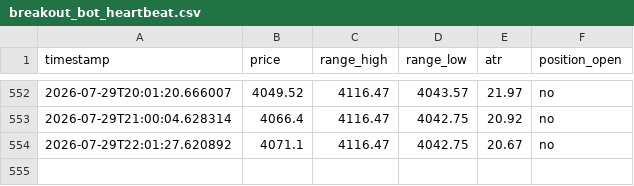
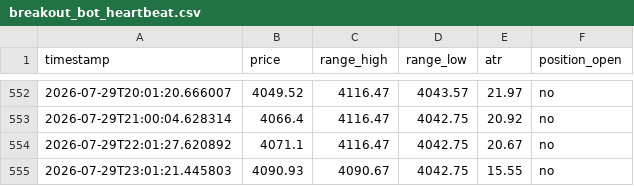
Before and after one commit to d34thm4tch/somethinggold2, a CSV file: breakout_bot_heartbeat.csv, drawn as a sheet; only a part is shown, gaps mark what is left out; the diff names each change by its address in the sheet, - before the commit and + after, or states it on an @@ line.

Commit message:
Update breakout bot logs [skip ci]

```diff
--- a/breakout_bot_heartbeat.csv
+++ b/breakout_bot_heartbeat.csv
+row 555: 2026-07-29T23:01:21.445803 | 4090.93 | 4090.67 | 4042.75 | 15.55 | no
```
